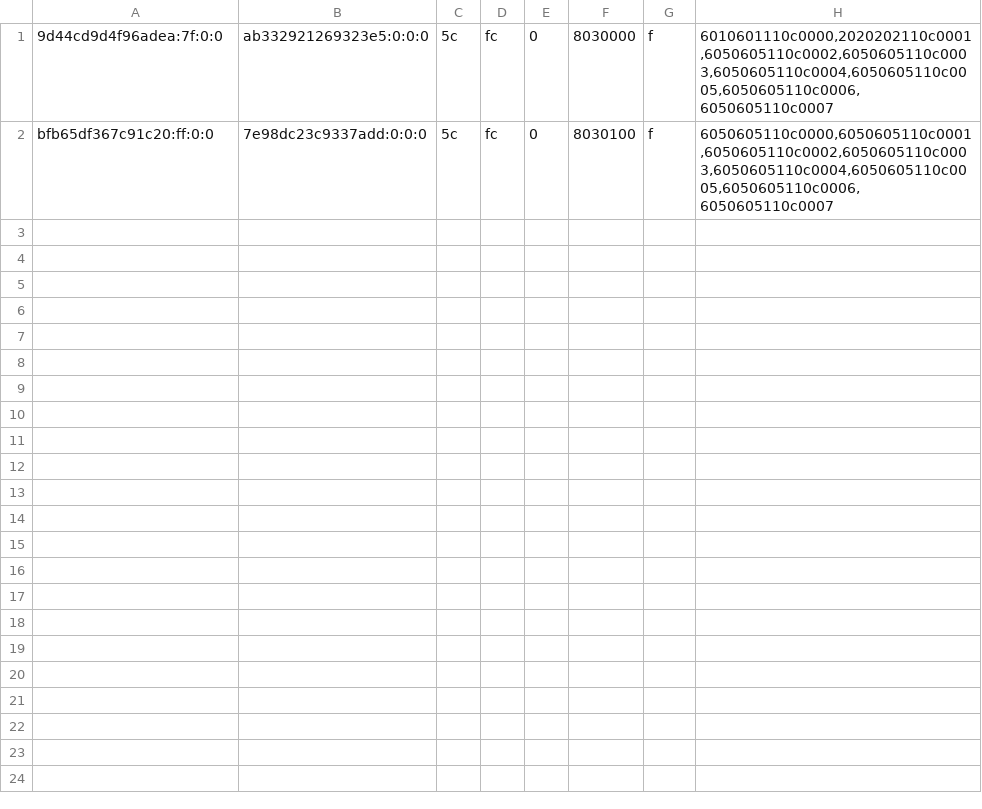
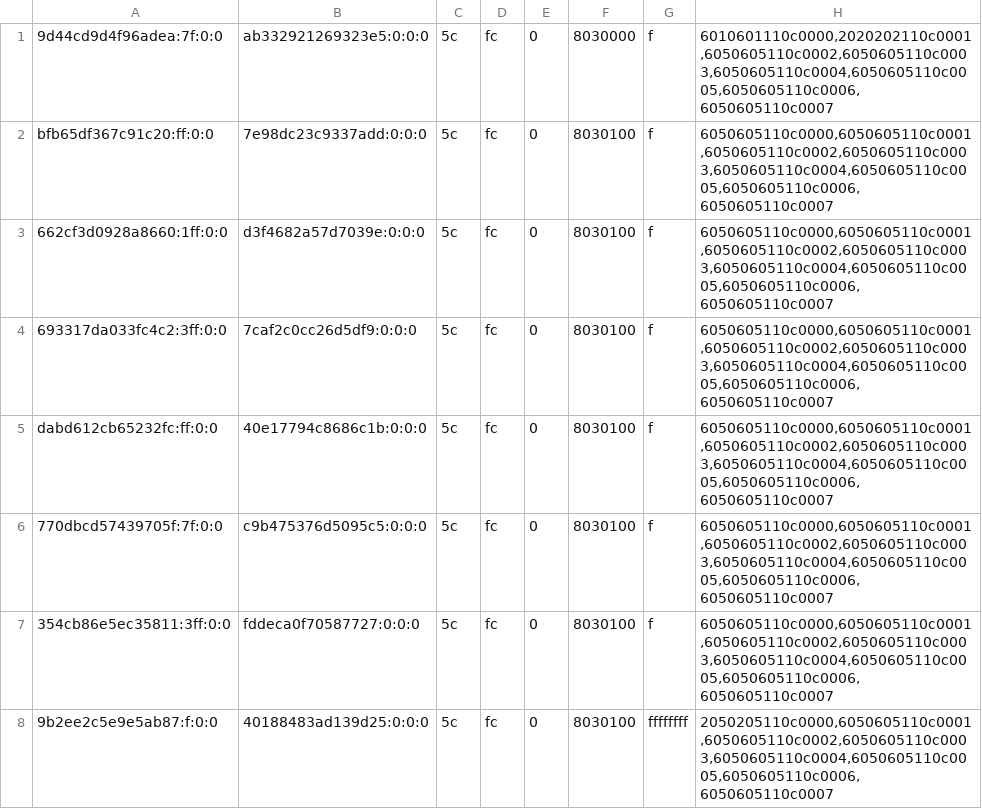
Before and after one commit to justr4mzi/mush8, a TSV file: smoke/39754365055/pipelines-live.tsv, drawn as a sheet; only a part is shown; the diff covers the shown part only.

Commit message:
smoke logs 39754365055

```diff
--- a/smoke/39754365055/pipelines-live.tsv
+++ b/smoke/39754365055/pipelines-live.tsv
@@ -2 +2,7 @@
 bfb65df367c91c20:ff:0:0	7e98dc23c9337add:0:0:0	5c	fc	0	8030100	f	6050605110c0000,6050605110c0001,6050605110c0002,6050605110c0003,6050605110c0004,6050605110c0005,6050605110c0006,6050605110c0007
+662cf3d0928a8660:1ff:0:0	d3f4682a57d7039e:0:0:0	5c	fc	0	8030100	f	6050605110c0000,6050605110c0001,6050605110c0002,6050605110c0003,6050605110c0004,6050605110c0005,6050605110c0006,6050605110c0007
+693317da033fc4c2:3ff:0:0	7caf2c0cc26d5df9:0:0:0	5c	fc	0	8030100	f	6050605110c0000,6050605110c0001,6050605110c0002,6050605110c0003,6050605110c0004,6050605110c0005,6050605110c0006,6050605110c0007
+dabd612cb65232fc:ff:0:0	40e17794c8686c1b:0:0:0	5c	fc	0	8030100	f	6050605110c0000,6050605110c0001,6050605110c0002,6050605110c0003,6050605110c0004,6050605110c0005,6050605110c0006,6050605110c0007
+770dbcd57439705f:7f:0:0	c9b475376d5095c5:0:0:0	5c	fc	0	8030100	f	6050605110c0000,6050605110c0001,6050605110c0002,6050605110c0003,6050605110c0004,6050605110c0005,6050605110c0006,6050605110c0007
+354cb86e5ec35811:3ff:0:0	fddeca0f70587727:0:0:0	5c	fc	0	8030100	f	6050605110c0000,6050605110c0001,6050605110c0002,6050605110c0003,6050605110c0004,6050605110c0005,6050605110c0006,6050605110c0007
+9b2ee2c5e9e5ab87:f:0:0	40188483ad139d25:0:0:0	5c	fc	0	8030100	ffffffff	2050205110c0000,6050605110c0001,6050605110c0002,6050605110c0003,6050605110c0004,6050605110c0005,6050605110c0006,6050605110c0007
```
Also changed, not shown: 5 added rows elsewhere in this file, 8 other files.
